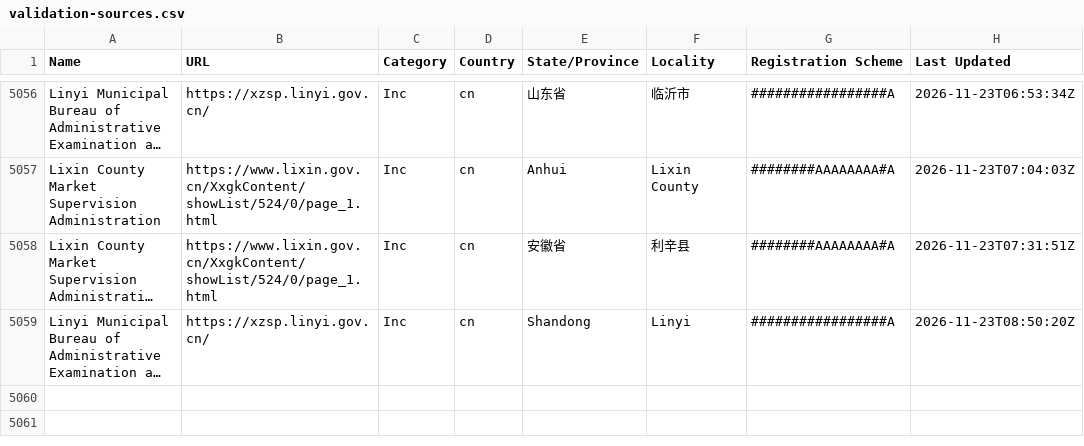
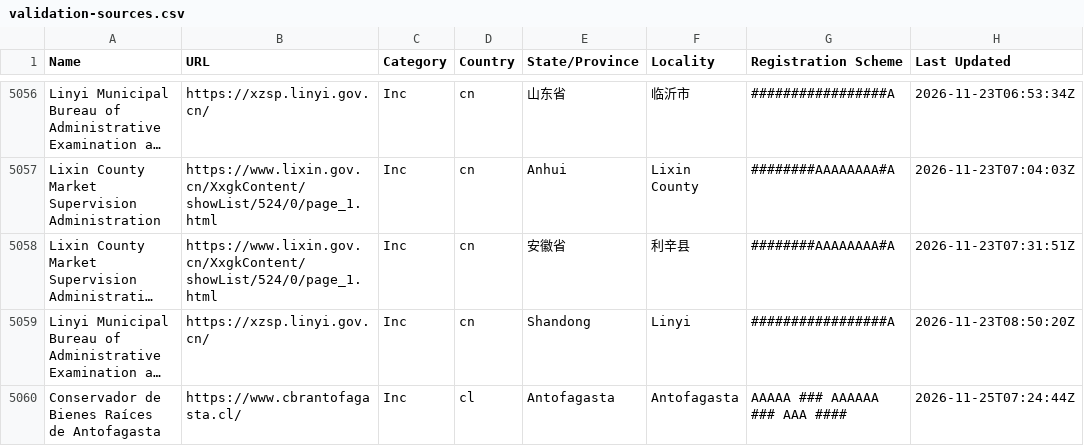
Before and after one commit to digicert/reports, a CSV file: validation-sources/validation-sources.csv, drawn as a sheet; only a part is shown, gaps mark what is left out; long unchanged cells end in …; the diff names each change by its address in the sheet, - before the commit and + after, or states it on an @@ line.

Commit message:
update validation sources csv

```diff
--- a/validation-sources/validation-sources.csv
+++ b/validation-sources/validation-sources.csv
+row 5060: Conservador de Bienes Raíces de Antofagasta | https://www.cbrantofagasta.cl/ | Inc | cl | Antofagasta | Antofagasta | AAAAA ### AAAAAA ### AAA #### | 2026-11-25T07:24:44Z
```
